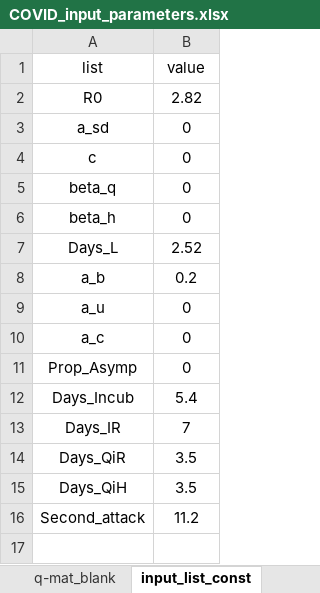
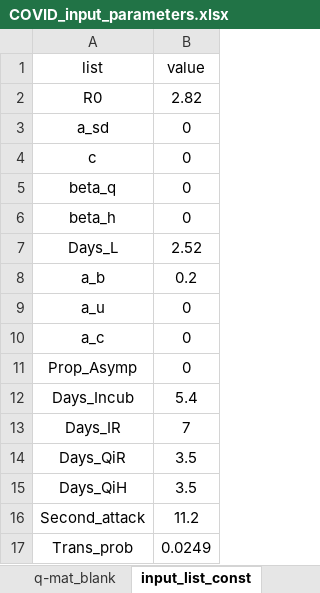
Before and after one commit to ronmallach/base-app, an Excel workbook: app/COVID19master/data/COVID_input_parameters.xlsx, sheet input_list_const, drawn as a sheet; values as stored, in another font and other column widths than the file's, no borders; the diff names each change by its address in the sheet, - before the commit and + after, or states it on an @@ line.

```diff
--- a/app/COVID19master/data/COVID_input_parameters.xlsx (sheet input_list_const)
+++ b/app/COVID19master/data/COVID_input_parameters.xlsx (sheet input_list_const)
+row 17: Trans_prob | 0.0249
```
Also changed, not shown: sheet Sources, sheet sd_date, sheet Parameter List, other sheet tabs, app/COVID19master/data/RL_input.xlsx, app/COVID19master/data/actual_valid_data.xlsx, 40 other files.
